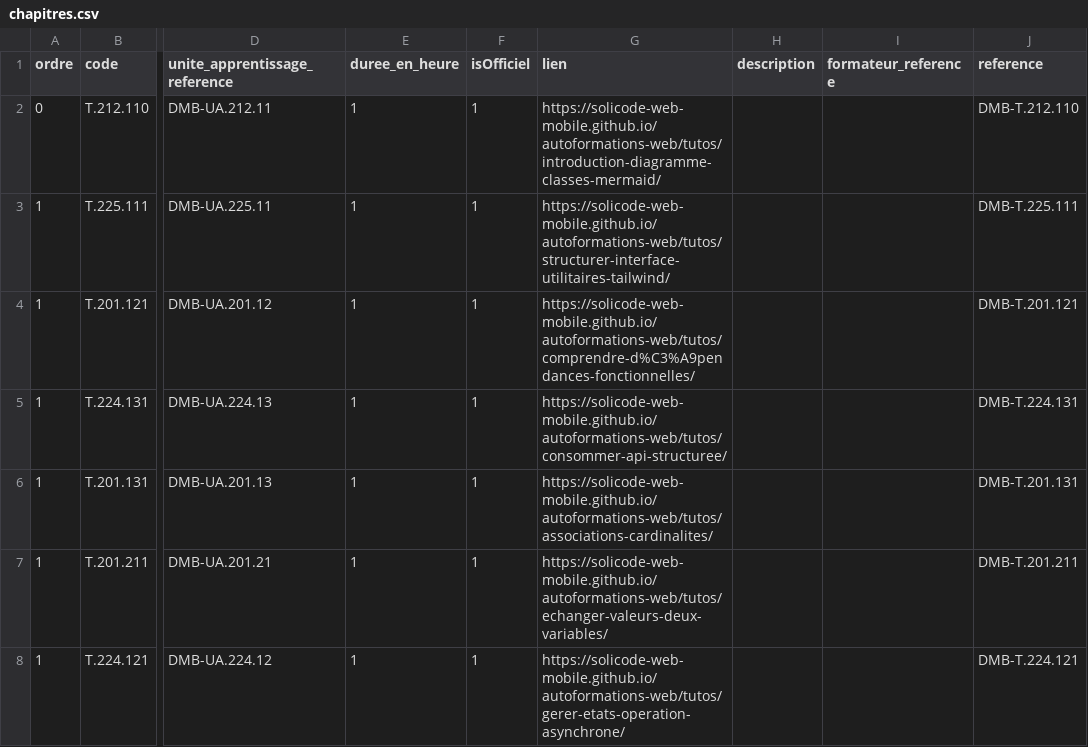
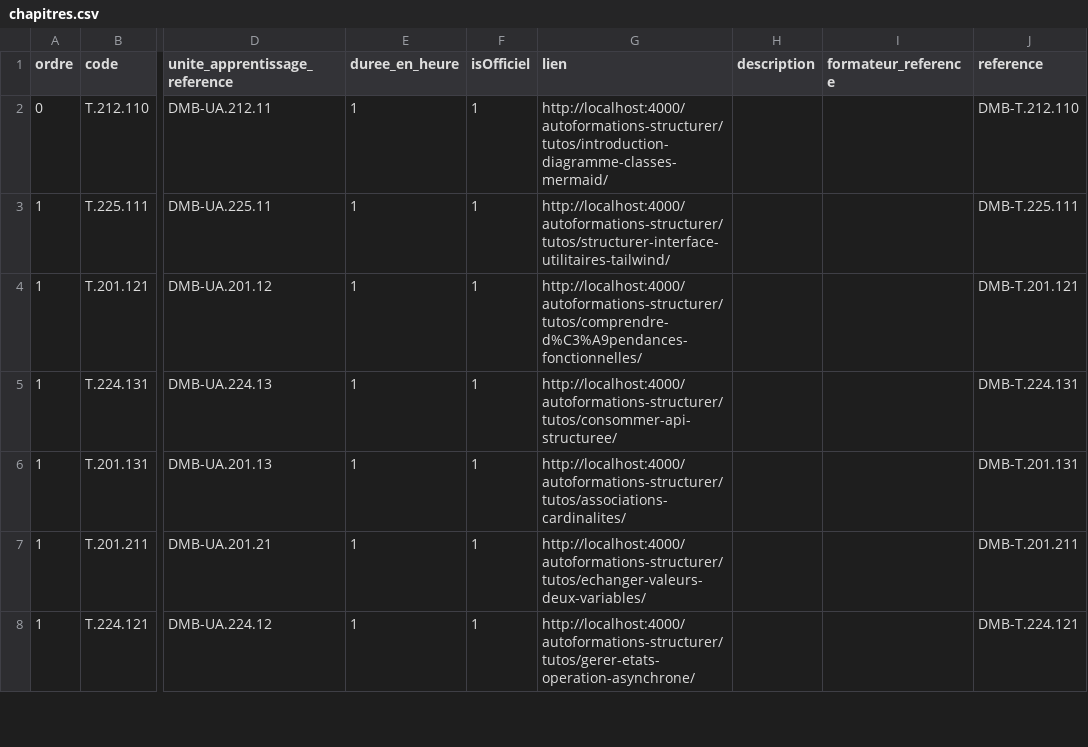
Before and after one commit to solicode-lms/app, a CSV file: modules/PkgCompetences/Database/data/chapitres.csv, drawn as a sheet; only a part is shown, gaps mark what is left out; the diff covers the shown part only; the diff names each change by its address in the sheet, - before the commit and + after, or states it on an @@ line.

Commit message:
save

```diff
--- a/modules/PkgCompetences/Database/data/chapitres.csv
+++ b/modules/PkgCompetences/Database/data/chapitres.csv
-G2 (lien): https://solicode-web-mobile.github.io/autoformations-web/tutos/introduction-diagramme-classes-mermaid/
+G2 (lien): http://localhost:4000/autoformations-structurer/tutos/introduction-diagramme-classes-mermaid/
-G3 (lien): https://solicode-web-mobile.github.io/autoformations-web/tutos/structurer-interface-utilitaires-tailwind/
+G3 (lien): http://localhost:4000/autoformations-structurer/tutos/structurer-interface-utilitaires-tailwind/
-G4 (lien): https://solicode-web-mobile.github.io/autoformations-web/tutos/comprendre-d%C3%A9pendances-fonctionnelles/
+G4 (lien): http://localhost:4000/autoformations-structurer/tutos/comprendre-d%C3%A9pendances-fonctionnelles/
-G5 (lien): https://solicode-web-mobile.github.io/autoformations-web/tutos/consommer-api-structuree/
+G5 (lien): http://localhost:4000/autoformations-structurer/tutos/consommer-api-structuree/
-G6 (lien): https://solicode-web-mobile.github.io/autoformations-web/tutos/associations-cardinalites/
+G6 (lien): http://localhost:4000/autoformations-structurer/tutos/associations-cardinalites/
-G7 (lien): https://solicode-web-mobile.github.io/autoformations-web/tutos/echanger-valeurs-deux-variables/
+G7 (lien): http://localhost:4000/autoformations-structurer/tutos/echanger-valeurs-deux-variables/
-G8 (lien): https://solicode-web-mobile.github.io/autoformations-web/tutos/gerer-etats-operation-asynchrone/
+G8 (lien): http://localhost:4000/autoformations-structurer/tutos/gerer-etats-operation-asynchrone/
```
Also changed, not shown: 43 edited cells elsewhere in this file.
